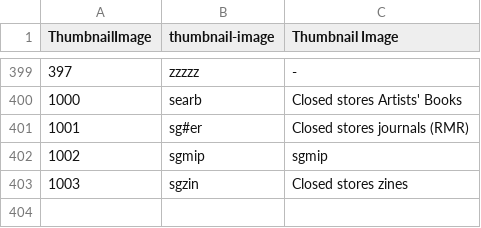
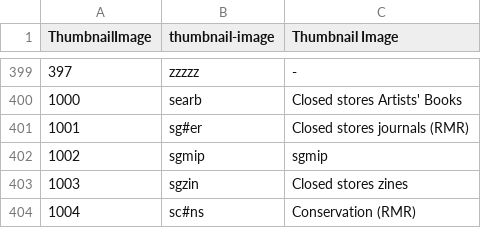
Before and after one commit to wellcomecollection/catalogue-pipeline, a CSV file: common/internal_model/src/main/resources/location-types.csv, drawn as a sheet; only a part is shown, gaps mark what is left out; the diff names each change by its address in the sheet, - before the commit and + after, or states it on an @@ line.

Commit message:
add new location type to CSV like a true machine

```diff
--- a/common/internal_model/src/main/resources/location-types.csv
+++ b/common/internal_model/src/main/resources/location-types.csv
+row 404: 1004 | sc#ns | Conservation (RMR)
```
